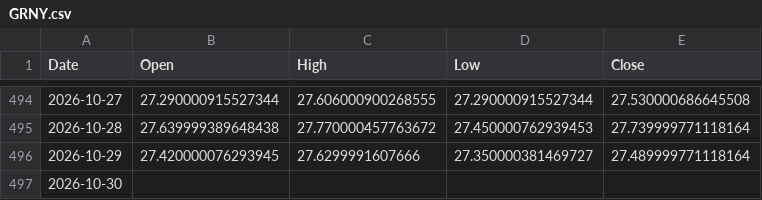
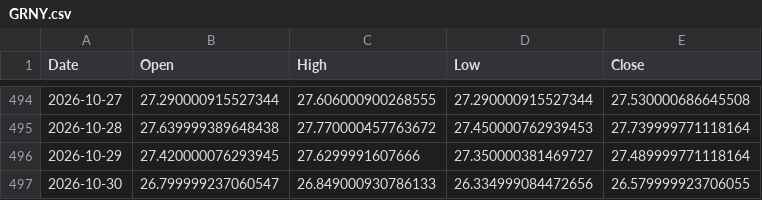
Before and after one commit to ymunwes/strategy-dashboard, a CSV file: public/benchmarks/GRNY.csv, drawn as a sheet; only a part is shown, gaps mark what is left out.

```diff
--- a/public/benchmarks/GRNY.csv
+++ b/public/benchmarks/GRNY.csv
@@ -496,2 +496,2 @@ Date,Open,High,Low,Close
 2026-10-29,27.420000076293945,27.6299991607666,27.350000381469727,27.489999771118164
-2026-10-30,,,,
+2026-10-30,26.799999237060547,26.849000930786133,26.334999084472656,26.579999923706055
```
Also changed, not shown: public/benchmarks/QQQ.csv, public/benchmarks/SPXL.csv, 2 other files.
